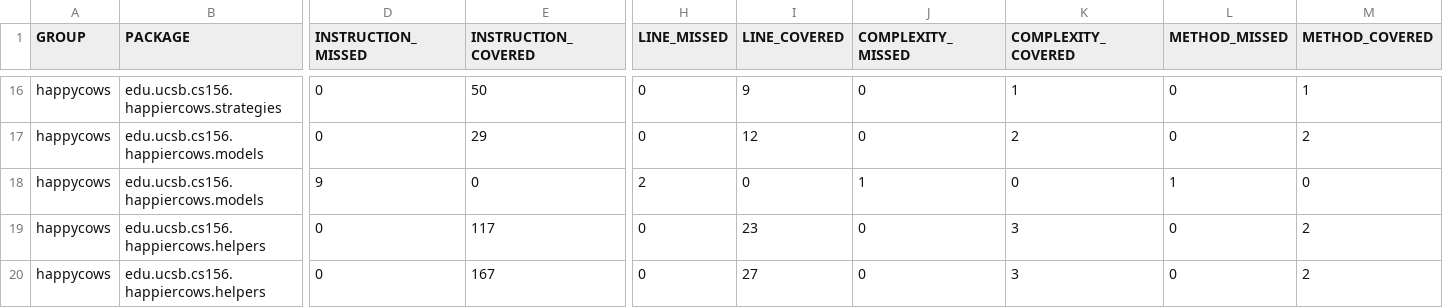
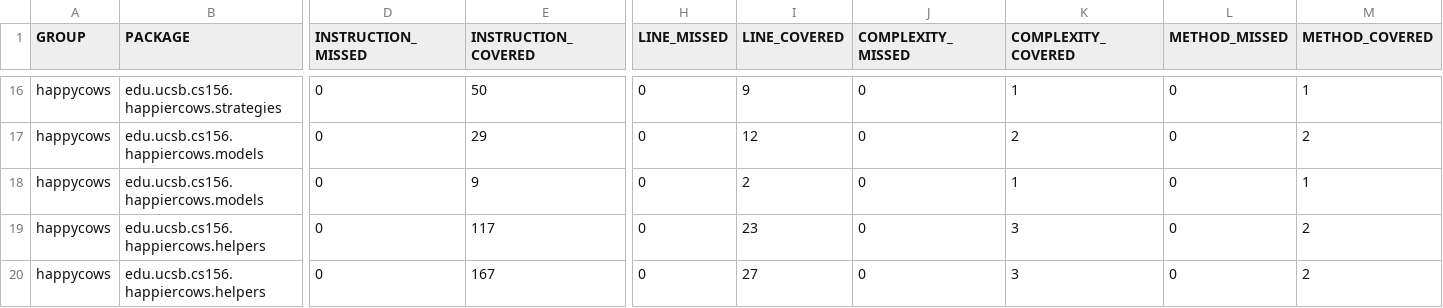
Before and after one commit to ucsb-cs156-f25/proj-happycows-f25-15, a CSV file: prs/30/jacoco/jacoco.csv, drawn as a sheet; only a part is shown, gaps mark what is left out; the diff names each change by its address in the sheet, - before the commit and + after, or states it on an @@ line.

```diff
--- a/prs/30/jacoco/jacoco.csv
+++ b/prs/30/jacoco/jacoco.csv
-D18 (INSTRUCTION_MISSED): 9
+D18 (INSTRUCTION_MISSED): 0
-E18 (INSTRUCTION_COVERED): 0
+E18 (INSTRUCTION_COVERED): 9
-H18 (LINE_MISSED): 2
+H18 (LINE_MISSED): 0
-I18 (LINE_COVERED): 0
+I18 (LINE_COVERED): 2
-J18 (COMPLEXITY_MISSED): 1
+J18 (COMPLEXITY_MISSED): 0
-K18 (COMPLEXITY_COVERED): 0
+K18 (COMPLEXITY_COVERED): 1
-L18 (METHOD_MISSED): 1
+L18 (METHOD_MISSED): 0
-M18 (METHOD_COVERED): 0
+M18 (METHOD_COVERED): 1
```
Also changed, not shown: 7 other files.
